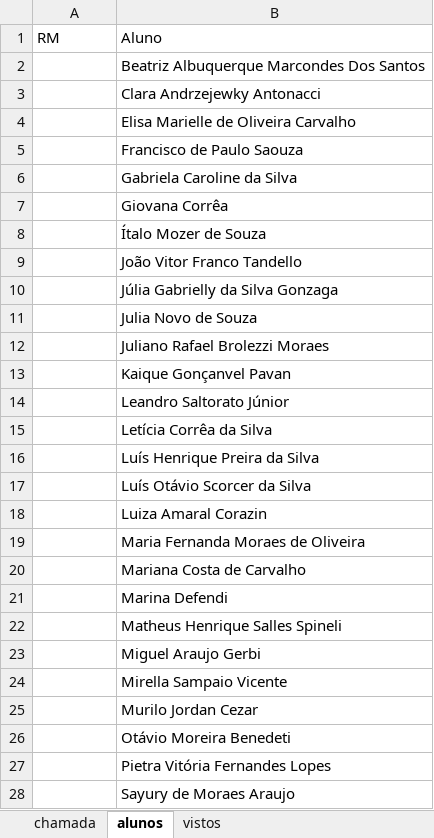
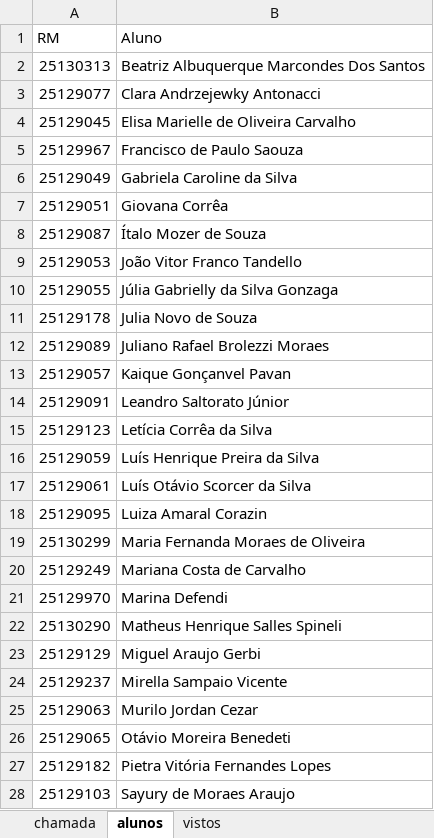
Before and after one commit to wellifabio/senai2026, an Excel workbook: ds/turmas/2DES_A/frequencia-3-A.xlsx, sheet alunos, drawn as a sheet; only a part is shown; values as stored, in another font and other column widths than the file's, no borders; the diff covers the shown part only; the diff names each change by its address in the sheet, - before the commit and + after, or states it on an @@ line.

```diff
--- a/ds/turmas/2DES_A/frequencia-3-A.xlsx (sheet alunos)
+++ b/ds/turmas/2DES_A/frequencia-3-A.xlsx (sheet alunos)
-A2 (RM): (empty)
+A2 (RM): 25130313
-A3 (RM): (empty)
+A3 (RM): 25129077
-A4 (RM): (empty)
+A4 (RM): 25129045
-A5 (RM): (empty)
+A5 (RM): 25129967
-A6 (RM): (empty)
+A6 (RM): 25129049
-A7 (RM): (empty)
+A7 (RM): 25129051
-A8 (RM): (empty)
+A8 (RM): 25129087
-A9 (RM): (empty)
+A9 (RM): 25129053
-A10 (RM): (empty)
+A10 (RM): 25129055
-A11 (RM): (empty)
+A11 (RM): 25129178
-A12 (RM): (empty)
+A12 (RM): 25129089
-A13 (RM): (empty)
+A13 (RM): 25129057
-A14 (RM): (empty)
+A14 (RM): 25129091
-A15 (RM): (empty)
+A15 (RM): 25129123
-A16 (RM): (empty)
+A16 (RM): 25129059
-A17 (RM): (empty)
+A17 (RM): 25129061
-A18 (RM): (empty)
+A18 (RM): 25129095
-A19 (RM): (empty)
+A19 (RM): 25130299
-A20 (RM): (empty)
+A20 (RM): 25129249
-A21 (RM): (empty)
+A21 (RM): 25129970
-A22 (RM): (empty)
+A22 (RM): 25130290
-A23 (RM): (empty)
+A23 (RM): 25129129
-A24 (RM): (empty)
+A24 (RM): 25129237
-A25 (RM): (empty)
+A25 (RM): 25129063
-A26 (RM): (empty)
+A26 (RM): 25129065
-A27 (RM): (empty)
+A27 (RM): 25129182
-A28 (RM): (empty)
+A28 (RM): 25129103
```
Also changed, not shown: 2 edited cells elsewhere in this sheet, sheet chamada, ds/turmas/1DES_A/frequencia-2-A.xlsx, ds/turmas/1DES_B/frequencia-2-B.xlsx, 1 other file.
